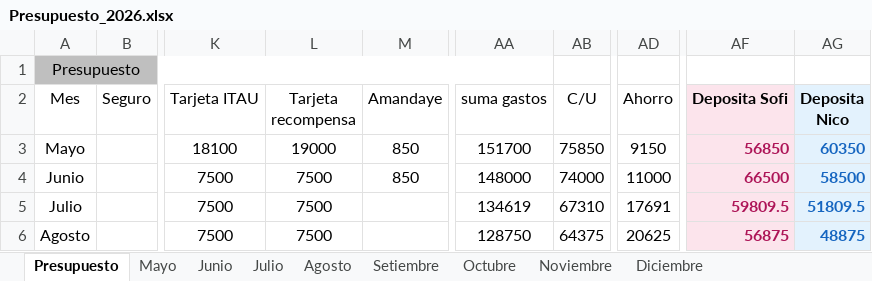
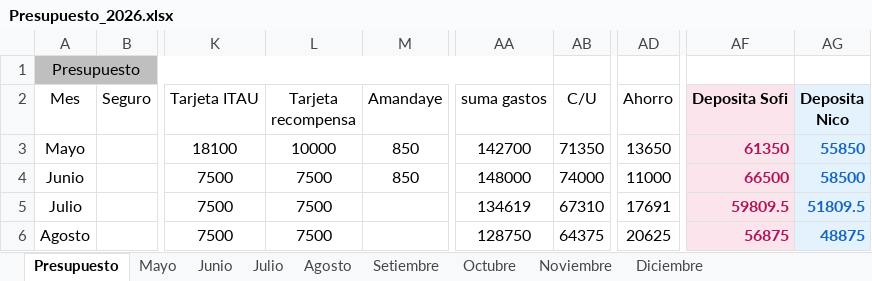
Before and after one commit to PersonalCasa/Presupuesto, an Excel workbook: Presupuesto_2026.xlsx, sheet Presupuesto, drawn as a sheet; only a part is shown, gaps mark what is left out; values as stored, in another font and other column widths than the file's, no borders; conditional formats not drawn; the diff names each change by its address in the sheet, - before the commit and + after, or states it on an @@ line.

Commit message:
Add files via upload

```diff
--- a/Presupuesto_2026.xlsx (sheet Presupuesto)
+++ b/Presupuesto_2026.xlsx (sheet Presupuesto)
-L3 (Tarjeta recompensa): 19000
+L3 (Tarjeta recompensa): 10000
-AA3 (suma gastos): 151700
+AA3 (suma gastos): 142700
-AB3 (C/U): 75850
+AB3 (C/U): 71350
-AD3 (Ahorro): 9150
+AD3 (Ahorro): 13650
-AF3 (Deposita Sofi): 56850
+AF3 (Deposita Sofi): 61350
-AG3 (Deposita Nico): 60350
+AG3 (Deposita Nico): 55850
```
